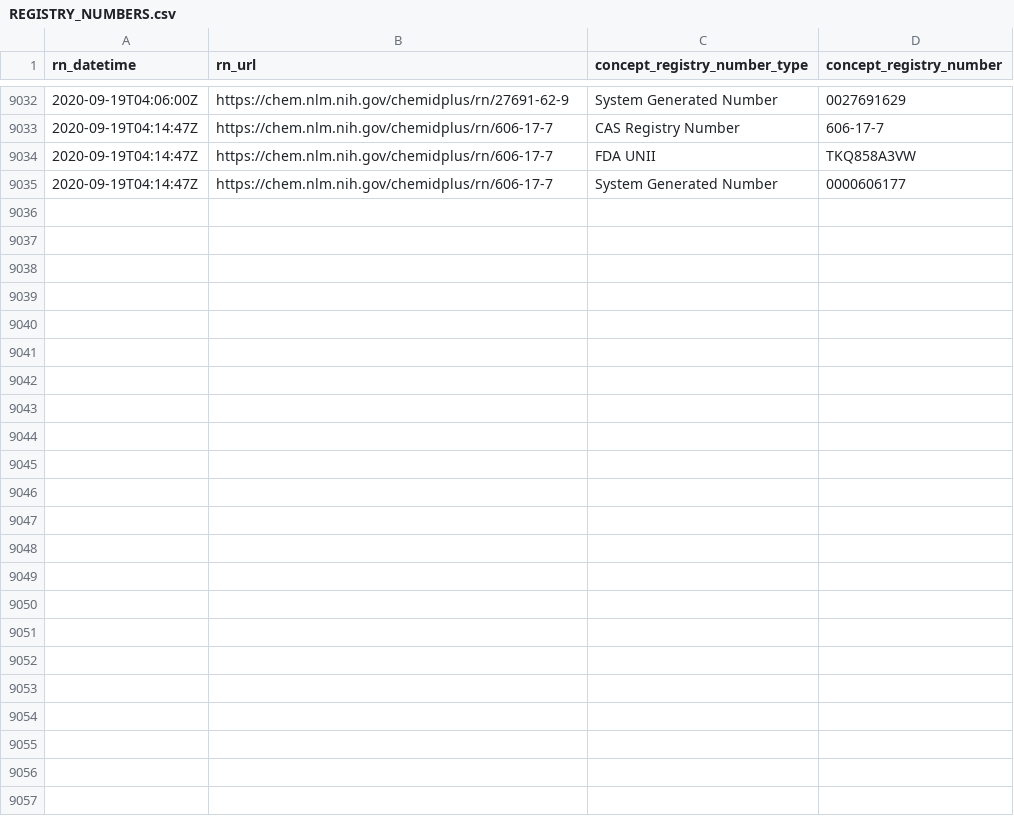
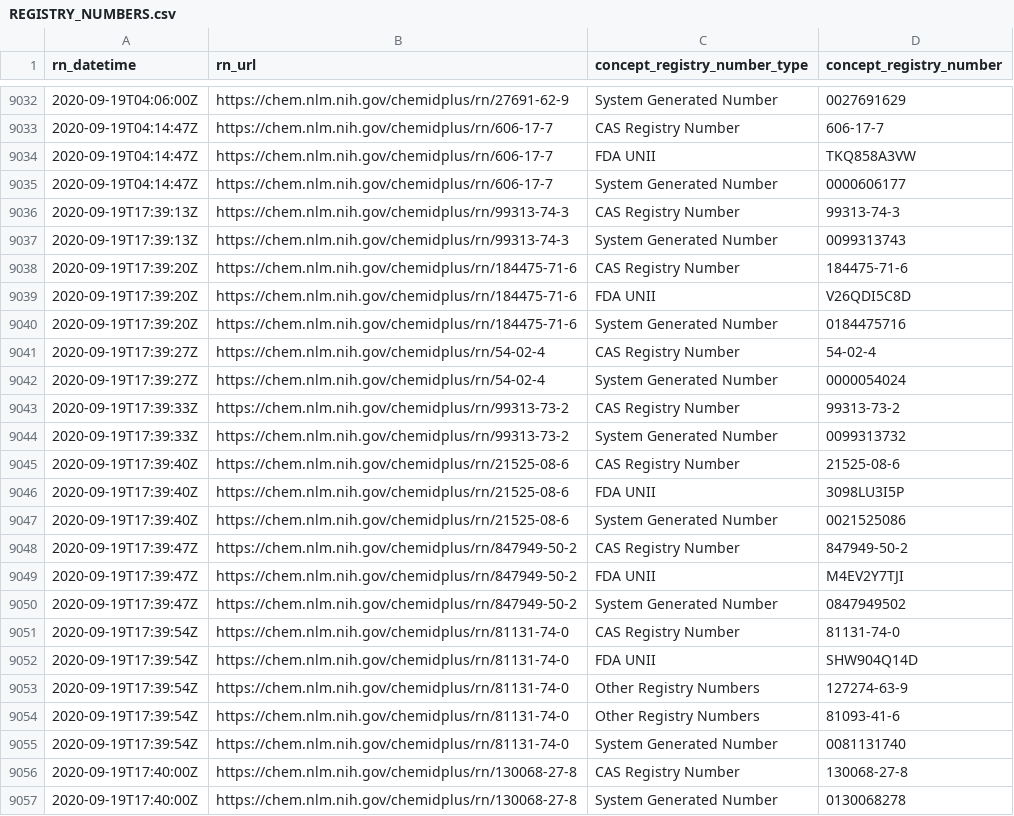
Before and after one commit to meerapatelmd/chemidplus-data, a CSV file: data-raw/REGISTRY_NUMBERS.csv, drawn as a sheet; only a part is shown, gaps mark what is left out.

Commit message:
automated data refresh

```diff
--- a/data-raw/REGISTRY_NUMBERS.csv
+++ b/data-raw/REGISTRY_NUMBERS.csv
@@ -9035 +9035,23 @@ rn_datetime,rn_url,concept_registry_number_type,concept_registry_number
 2020-09-19T04:14:47Z,https://chem.nlm.nih.gov/chemidplus/rn/606-17-7,System Generated Number,0000606177
+2020-09-19T17:39:13Z,https://chem.nlm.nih.gov/chemidplus/rn/99313-74-3,CAS Registry Number,99313-74-3
+2020-09-19T17:39:13Z,https://chem.nlm.nih.gov/chemidplus/rn/99313-74-3,System Generated Number,0099313743
+2020-09-19T17:39:20Z,https://chem.nlm.nih.gov/chemidplus/rn/184475-71-6,CAS Registry Number,184475-71-6
+2020-09-19T17:39:20Z,https://chem.nlm.nih.gov/chemidplus/rn/184475-71-6,FDA UNII,V26QDI5C8D
+2020-09-19T17:39:20Z,https://chem.nlm.nih.gov/chemidplus/rn/184475-71-6,System Generated Number,0184475716
+2020-09-19T17:39:27Z,https://chem.nlm.nih.gov/chemidplus/rn/54-02-4,CAS Registry Number,54-02-4
+2020-09-19T17:39:27Z,https://chem.nlm.nih.gov/chemidplus/rn/54-02-4,System Generated Number,0000054024
+2020-09-19T17:39:33Z,https://chem.nlm.nih.gov/chemidplus/rn/99313-73-2,CAS Registry Number,99313-73-2
+2020-09-19T17:39:33Z,https://chem.nlm.nih.gov/chemidplus/rn/99313-73-2,System Generated Number,0099313732
+2020-09-19T17:39:40Z,https://chem.nlm.nih.gov/chemidplus/rn/21525-08-6,CAS Registry Number,21525-08-6
+2020-09-19T17:39:40Z,https://chem.nlm.nih.gov/chemidplus/rn/21525-08-6,FDA UNII,3098LU3I5P
+2020-09-19T17:39:40Z,https://chem.nlm.nih.gov/chemidplus/rn/21525-08-6,System Generated Number,0021525086
+2020-09-19T17:39:47Z,https://chem.nlm.nih.gov/chemidplus/rn/847949-50-2,CAS Registry Number,847949-50-2
+2020-09-19T17:39:47Z,https://chem.nlm.nih.gov/chemidplus/rn/847949-50-2,FDA UNII,M4EV2Y7TJI
+2020-09-19T17:39:47Z,https://chem.nlm.nih.gov/chemidplus/rn/847949-50-2,System Generated Number,0847949502
+2020-09-19T17:39:54Z,https://chem.nlm.nih.gov/chemidplus/rn/81131-74-0,CAS Registry Number,81131-74-0
+2020-09-19T17:39:54Z,https://chem.nlm.nih.gov/chemidplus/rn/81131-74-0,FDA UNII,SHW904Q14D
+2020-09-19T17:39:54Z,https://chem.nlm.nih.gov/chemidplus/rn/81131-74-0,Other Registry Numbers,127274-63-9
+2020-09-19T17:39:54Z,https://chem.nlm.nih.gov/chemidplus/rn/81131-74-0,Other Registry Numbers,81093-41-6
+2020-09-19T17:39:54Z,https://chem.nlm.nih.gov/chemidplus/rn/81131-74-0,System Generated Number,0081131740
+2020-09-19T17:40:00Z,https://chem.nlm.nih.gov/chemidplus/rn/130068-27-8,CAS Registry Number,130068-27-8
+2020-09-19T17:40:00Z,https://chem.nlm.nih.gov/chemidplus/rn/130068-27-8,System Generated Number,0130068278
```
Also changed, not shown: data-raw/CLASSIFICATION.csv, 8 other files.
